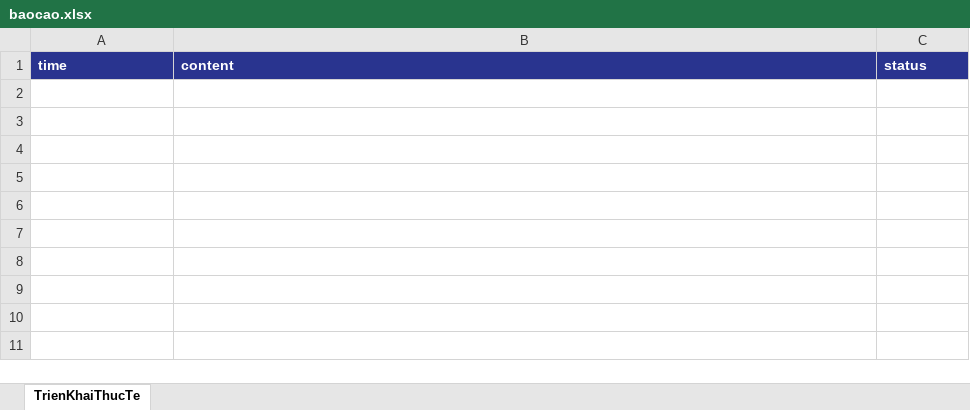
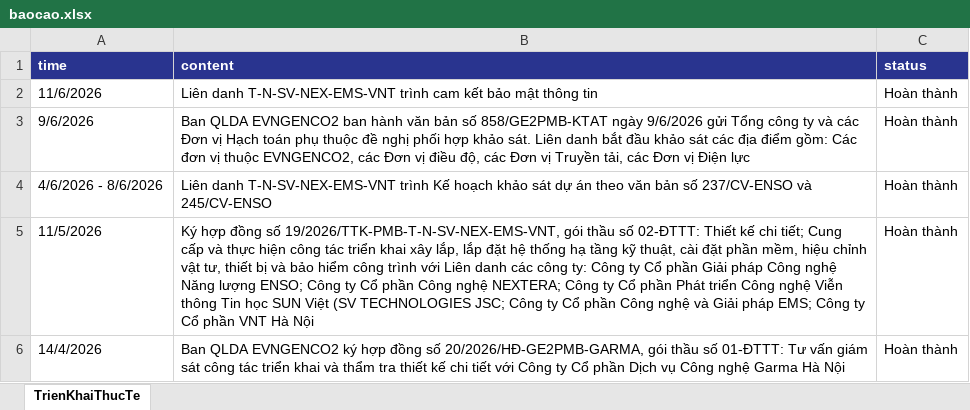
Before and after one commit to Duc-Manh/wan-genco2, an Excel workbook: assets/baocao.xlsx, sheet TrienKhaiThucTe, drawn as a sheet; values as stored, in another font and other column widths than the file's, no borders; the diff names each change by its address in the sheet, - before the commit and + after, or states it on an @@ line.

Commit message:
fix(baocao): persist progress data in data/baocao.json so mobile and all devices load it

```diff
--- a/assets/baocao.xlsx (sheet TrienKhaiThucTe)
+++ b/assets/baocao.xlsx (sheet TrienKhaiThucTe)
+row 2: 11/6/2026 | Liên danh T-N-SV-NEX-EMS-VNT trình cam kết bảo mật thông tin | Hoàn thành
+row 3: 9/6/2026 | Ban QLDA EVNGENCO2 ban hành văn bản số 858/GE2PMB-KTAT ngày 9/6/2026 gửi Tổng công ty và các Đơn vị Hạch toán phụ thuộc đề nghị phối hợp khảo sát. Liên danh bắt đầu khảo sát các địa điểm gồm: Các đơn vị thuộc EVNGENCO2, các Đơn vị điều độ, các Đơn vị Truyền tải, các Đơn vị Điện lực | Hoàn thành
+row 4: 4/6/2026 - 8/6/2026 | Liên danh T-N-SV-NEX-EMS-VNT trình Kế hoạch khảo sát dự án theo văn bản số 237/CV-ENSO và 245/CV-ENSO | Hoàn thành
+row 5: 11/5/2026 | Ký hợp đồng số 19/2026/TTK-PMB-T-N-SV-NEX-EMS-VNT, gói thầu số 02-ĐTTT: Thiết kế chi tiết; Cung cấp và thực hiện công tác triển khai xây lắp, lắp đặt hệ thống hạ tầng kỹ thuật, cài đặt phần mềm, hiệu chỉnh vật tư, thiết bị và bảo hiểm công trình với Liên danh các công ty: Công ty Cổ phần Giải pháp Công nghệ Năng lượng ENSO; Công ty Cổ phần Công nghệ NEXTERA; Công ty Cổ phần Phát triển Công nghệ Viễn thông Tin học SUN Việt (SV TECHNOLOGIES JSC; Công ty Cổ phần Công nghệ và Giải pháp EMS; Công ty Cổ phần VNT Hà Nội | Hoàn thành
+row 6: 14/4/2026 | Ban QLDA EVNGENCO2 ký hợp đồng số 20/2026/HĐ-GE2PMB-GARMA, gói thầu số 01-ĐTTT: Tư vấn giám sát công tác triển khai và thẩm tra thiết kế chi tiết với Công ty Cổ phần Dịch vụ Công nghệ Garma Hà Nội | Hoàn thành
```
Also changed, not shown: baocao.xlsx, dist/assets/baocao.xlsx, 7 other files.
